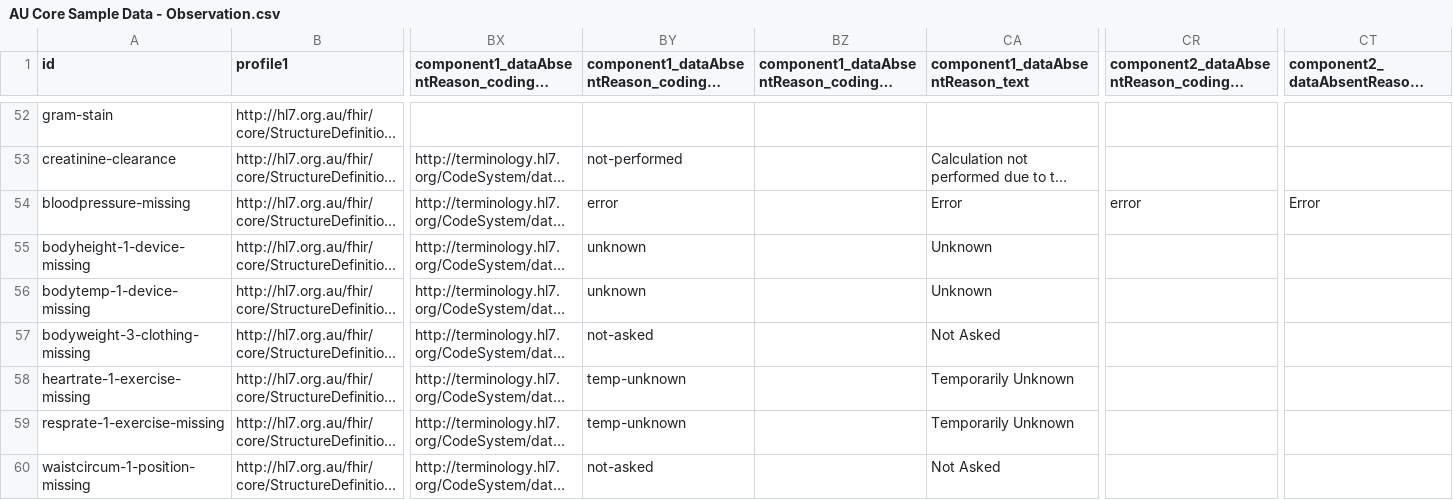
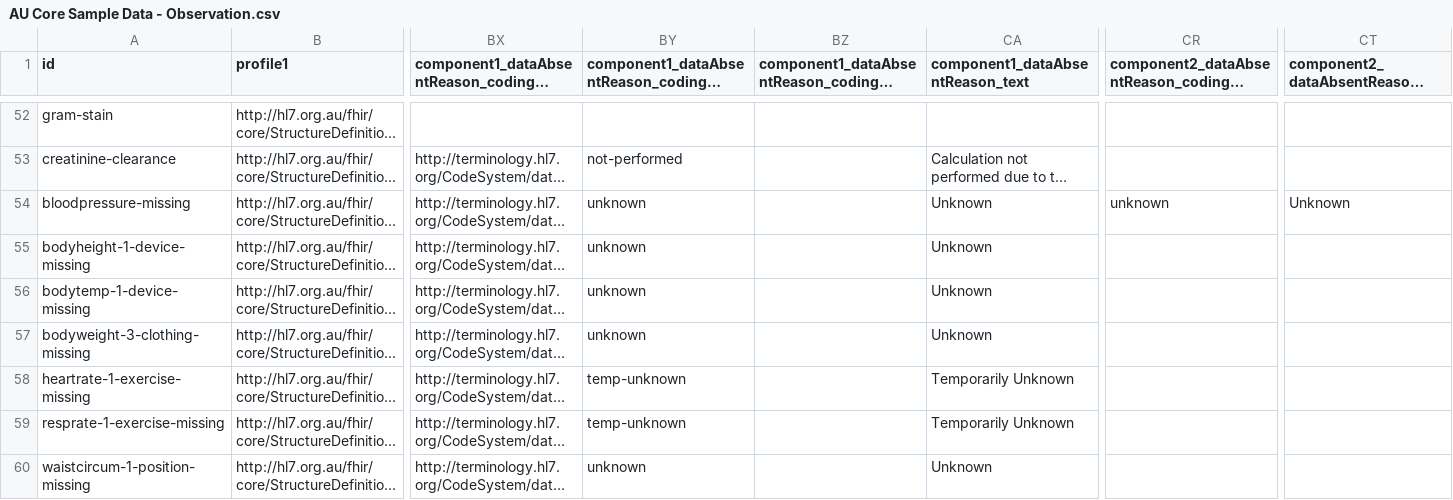
Before and after one commit to hl7au/au-fhir-test-data, a CSV file: testdata-csv/AU Core Sample Data - Observation.csv, drawn as a sheet; only a part is shown, gaps mark what is left out; long unchanged cells end in …; the diff names each change by its address in the sheet, - before the commit and + after, or states it on an @@ line.

Commit message:
#85 Updated DAR coding to "unknown" for selected Observations so they align with the id names of "missing"
Updated component.dataAbsentReason coding to "unknown" for the below Observations so they align with the id names of "missing":

- bloodpressure-missing
- bodyweight-3-clothing-missing
- waistcircum-1-position-missing

```diff
--- a/testdata-csv/AU Core Sample Data - Observation.csv
+++ b/testdata-csv/AU Core Sample Data - Observation.csv
-BY54: error
+BY54: unknown
-CA54 (component1_dataAbsentReason_text): Error
+CA54 (component1_dataAbsentReason_text): Unknown
-CR54: error
+CR54: unknown
-CT54 (component2_dataAbsentReason_text): Error
+CT54 (component2_dataAbsentReason_text): Unknown
-BY57: not-asked
+BY57: unknown
-CA57 (component1_dataAbsentReason_text): Not Asked
+CA57 (component1_dataAbsentReason_text): Unknown
-BY60: not-asked
+BY60: unknown
-CA60 (component1_dataAbsentReason_text): Not Asked
+CA60 (component1_dataAbsentReason_text): Unknown
```
Also changed, not shown: 3 other files.
